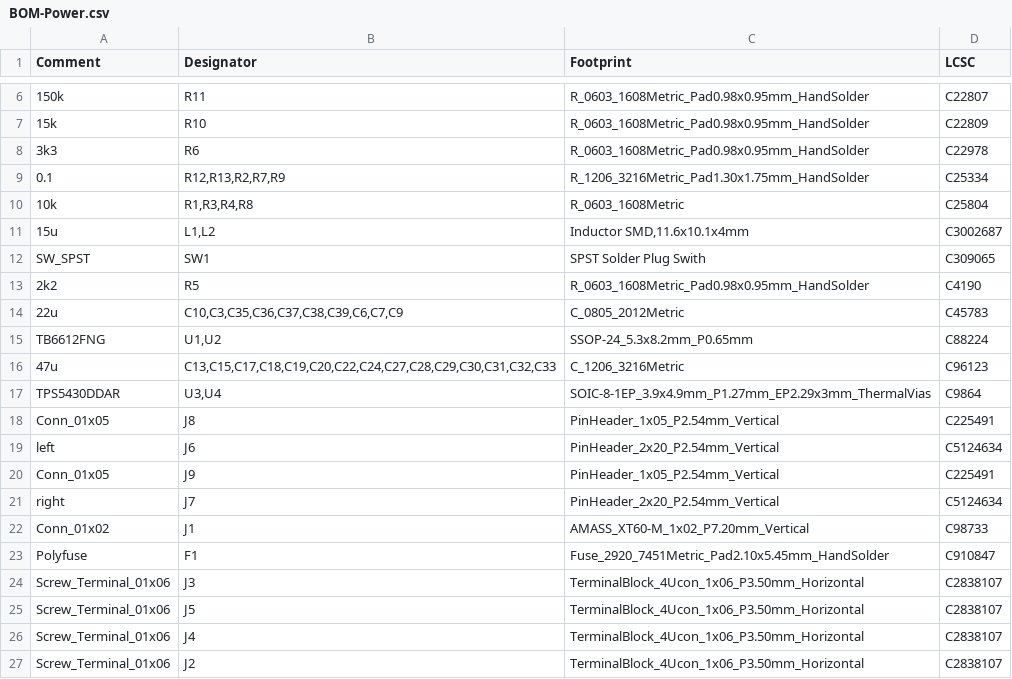
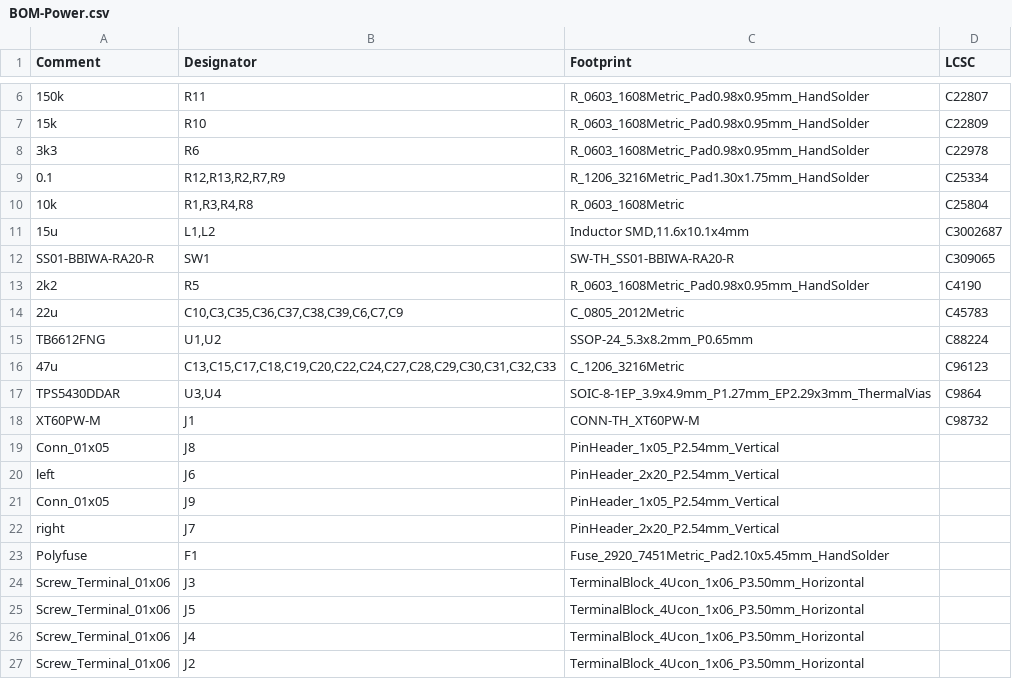
Before and after one commit to rosmo-robot/smartcar_shield, a CSV file: extras/kicad/V2/Power/jlcpcb/production_files/BOM-Power.csv, drawn as a sheet; only a part is shown, gaps mark what is left out; removed rows and columns are numbered as before the commit, all else as after; the diff names each change by its address in the sheet, - before the commit and + after, or states it on an @@ line.

```diff
--- a/extras/kicad/V2/Power/jlcpcb/production_files/BOM-Power.csv
+++ b/extras/kicad/V2/Power/jlcpcb/production_files/BOM-Power.csv
-A12 (Comment): SW_SPST
+A12 (Comment): SS01-BBIWA-RA20-R
-C12 (Footprint): SPST Solder Plug Swith
+C12 (Footprint): SW-TH_SS01-BBIWA-RA20-R
+row 18: XT60PW-M | J1 | CONN-TH_XT60PW-M | C98732
-D19 (LCSC): C225491
+D19 (LCSC): (empty)
-D20 (LCSC): C5124634
+D20 (LCSC): (empty)
-D21 (LCSC): C225491
+D21 (LCSC): (empty)
-D22 (LCSC): C5124634
+D22 (LCSC): (empty)
-row 22: Conn_01x02 | J1 | AMASS_XT60-M_1x02_P7.20mm_Vertical | C98733
-D23 (LCSC): C910847
+D23 (LCSC): (empty)
-D24:D27 (LCSC): C2838107
+D24:D27 (LCSC): (empty)
```
Also changed, not shown: extras/kicad/V2/Power/jlcpcb/production_files/CPL-Power.csv, 28 other files.
